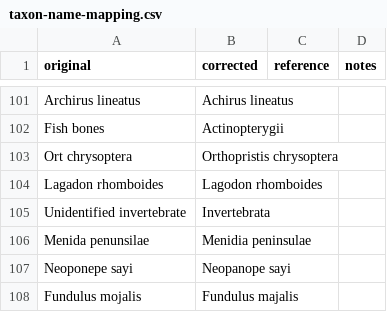
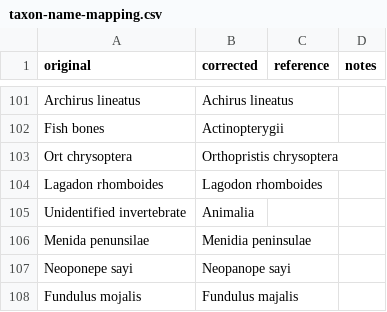
Before and after one commit to globalbioticinteractions/globalbioticinteractions, a CSV file: eol-globi-data-tool/src/main/resources/org/eol/globi/service/taxon-name-mapping.csv, drawn as a sheet; only a part is shown, gaps mark what is left out; the diff covers the shown part only.

```diff
--- a/eol-globi-data-tool/src/main/resources/org/eol/globi/service/taxon-name-mapping.csv
+++ b/eol-globi-data-tool/src/main/resources/org/eol/globi/service/taxon-name-mapping.csv
@@ -104,3 +104,3 @@ Ort chrysoptera,Orthopristis chrysoptera,,
 Lagadon rhomboides,Lagodon rhomboides,,
-Unidentified invertebrate,Invertebrata,,
+Unidentified invertebrate,Animalia,,
 Menida penunsilae,Menidia peninsulae,,
```
Also changed, not shown: 20 added rows and 24 edited cells elsewhere in this file.
